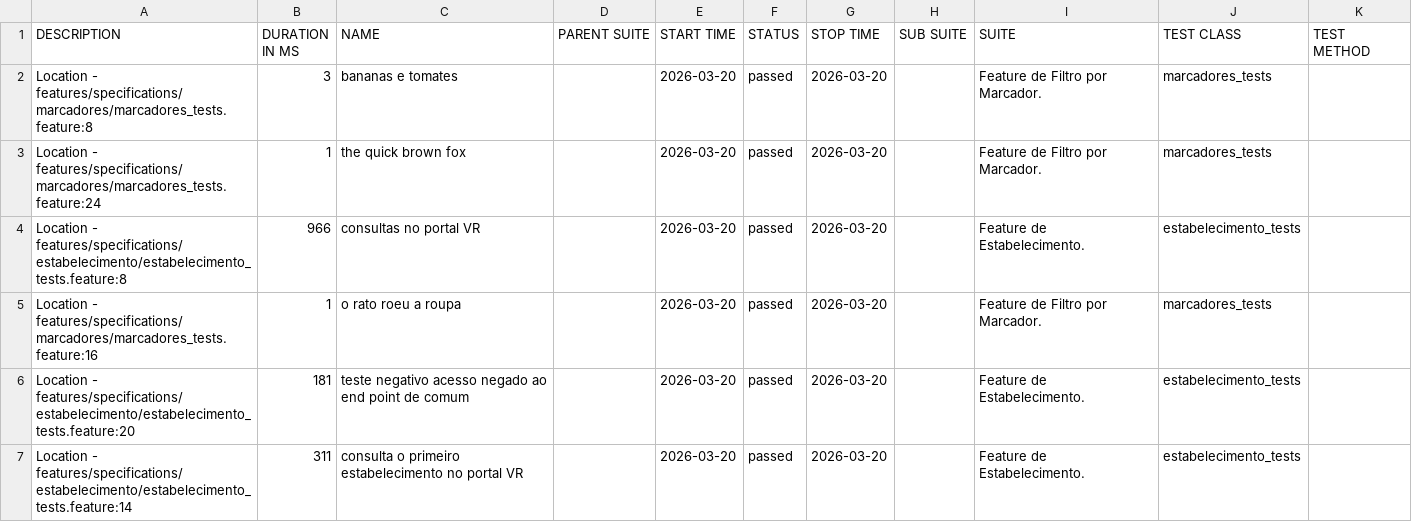
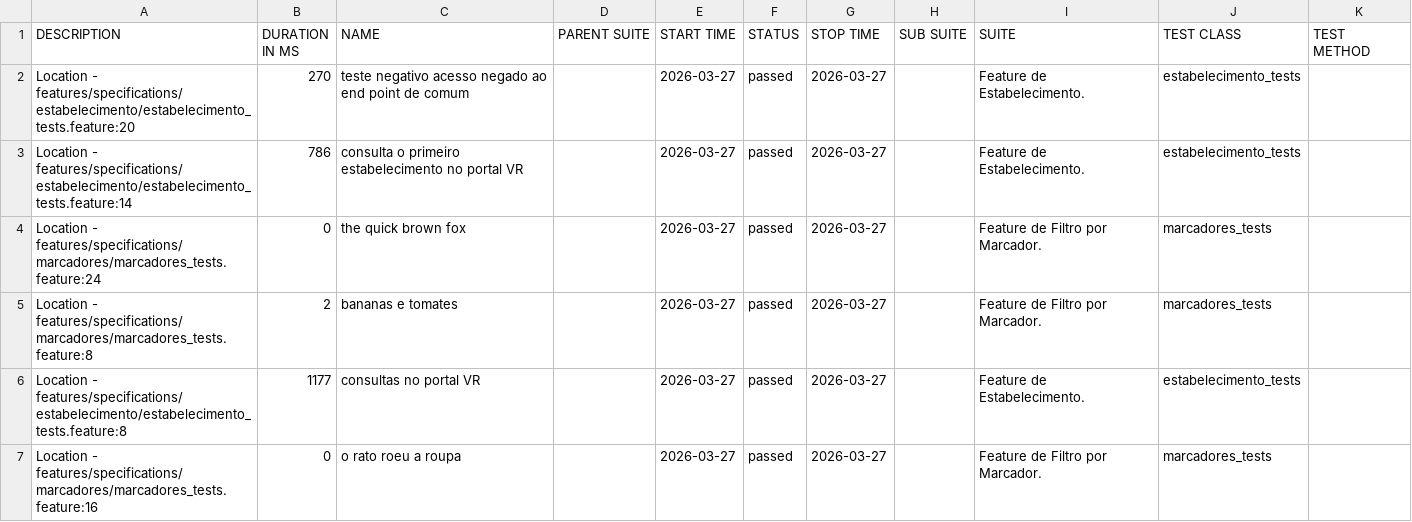
Before and after one commit to reinaldorossetti/cucumber_ruby_httparty, a CSV file: allure-report/data/suites.csv, drawn as a sheet.

```diff
--- a/allure-report/data/suites.csv
+++ b/allure-report/data/suites.csv
@@ -1,7 +1,7 @@
 "DESCRIPTION","DURATION IN MS","NAME","PARENT SUITE","START TIME","STATUS","STOP TIME","SUB SUITE","SUITE","TEST CLASS","TEST METHOD"
-"Location - features/specifications/marcadores/marcadores_tests.feature:8","3","bananas e tomates","","2026-03-20","passed","2026-03-20","","Feature de Filtro por Marcador.","marcadores_tests",""
-"Location - features/specifications/marcadores/marcadores_tests.feature:24","1","the quick brown fox","","2026-03-20","passed","2026-03-20","","Feature de Filtro por Marcador.","marcadores_tests",""
-"Location - features/specifications/estabelecimento/estabelecimento_tests.feature:8","966","consultas no portal VR","","2026-03-20","passed","2026-03-20","","Feature de Estabelecimento.","estabelecimento_tests",""
-"Location - features/specifications/marcadores/marcadores_tests.feature:16","1","o rato roeu a roupa","","2026-03-20","passed","2026-03-20","","Feature de Filtro por Marcador.","marcadores_tests",""
-"Location - features/specifications/estabelecimento/estabelecimento_tests.feature:20","181","teste negativo acesso negado ao end point de comum","","2026-03-20","passed","2026-03-20","","Feature de Estabelecimento.","estabelecimento_tests",""
-"Location - features/specifications/estabelecimento/estabelecimento_tests.feature:14","311","consulta o primeiro estabelecimento no portal VR","","2026-03-20","passed","2026-03-20","","Feature de Estabelecimento.","estabelecimento_tests",""
+"Location - features/specifications/estabelecimento/estabelecimento_tests.feature:20","270","teste negativo acesso negado ao end point de comum","","2026-03-27","passed","2026-03-27","","Feature de Estabelecimento.","estabelecimento_tests",""
+"Location - features/specifications/estabelecimento/estabelecimento_tests.feature:14","786","consulta o primeiro estabelecimento no portal VR","","2026-03-27","passed","2026-03-27","","Feature de Estabelecimento.","estabelecimento_tests",""
+"Location - features/specifications/marcadores/marcadores_tests.feature:24","0","the quick brown fox","","2026-03-27","passed","2026-03-27","","Feature de Filtro por Marcador.","marcadores_tests",""
+"Location - features/specifications/marcadores/marcadores_tests.feature:8","2","bananas e tomates","","2026-03-27","passed","2026-03-27","","Feature de Filtro por Marcador.","marcadores_tests",""
+"Location - features/specifications/estabelecimento/estabelecimento_tests.feature:8","1177","consultas no portal VR","","2026-03-27","passed","2026-03-27","","Feature de Estabelecimento.","estabelecimento_tests",""
+"Location - features/specifications/marcadores/marcadores_tests.feature:16","0","o rato roeu a roupa","","2026-03-27","passed","2026-03-27","","Feature de Filtro por Marcador.","marcadores_tests",""
```
Also changed, not shown: allure-report/data/behaviors.csv, 32 other files.
